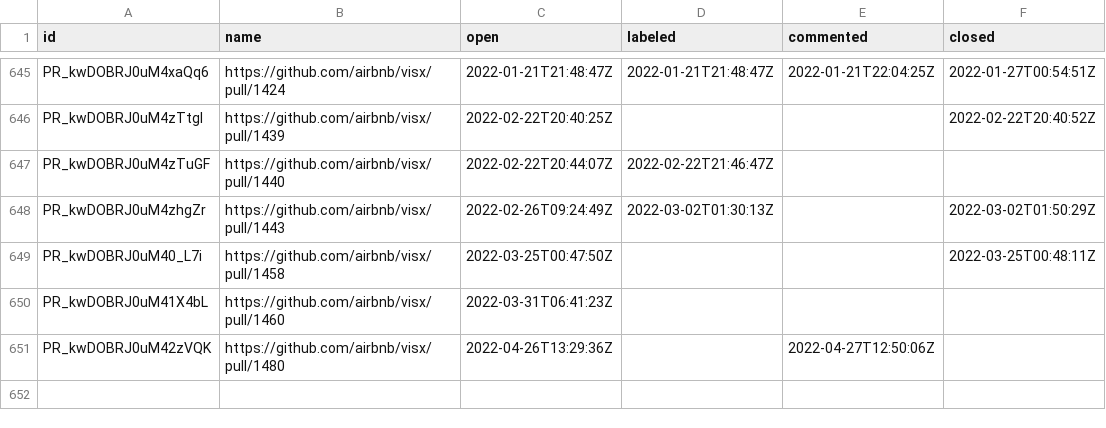
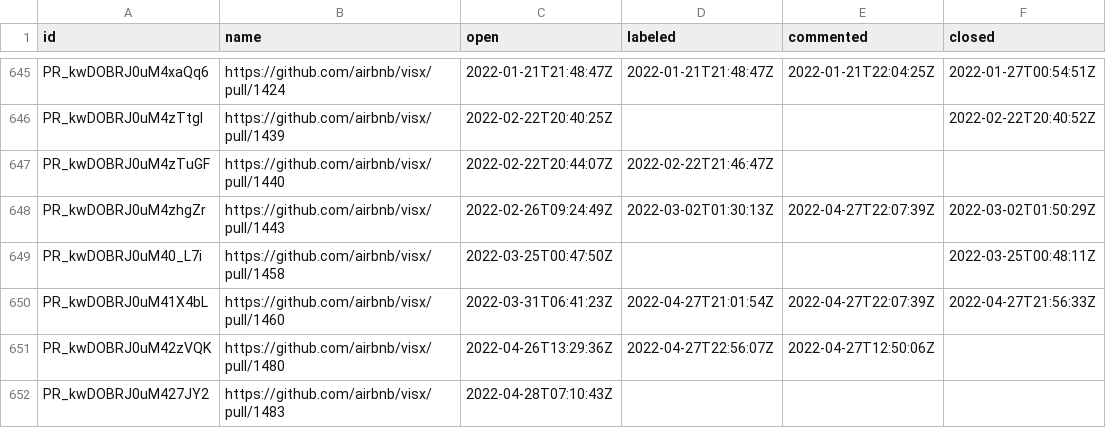
Before and after one commit to oselvar/oselvar-github-metrics, a CSV file: data/airbnb/visx/pullRequests.csv, drawn as a sheet; only a part is shown, gaps mark what is left out.

```diff
--- a/data/airbnb/visx/pullRequests.csv
+++ b/data/airbnb/visx/pullRequests.csv
@@ -647,5 +647,6 @@ PR_kwDOBRJ0uM4zTtgI,https://github.com/airbnb/visx/pull/1439,2022-02-22T20:40:25
 PR_kwDOBRJ0uM4zTuGF,https://github.com/airbnb/visx/pull/1440,2022-02-22T20:44:07Z,2022-02-22T21:46:47Z,,
-PR_kwDOBRJ0uM4zhgZr,https://github.com/airbnb/visx/pull/1443,2022-02-26T09:24:49Z,2022-03-02T01:30:13Z,,2022-03-02T01:50:29Z
+PR_kwDOBRJ0uM4zhgZr,https://github.com/airbnb/visx/pull/1443,2022-02-26T09:24:49Z,2022-03-02T01:30:13Z,2022-04-27T22:07:39Z,2022-03-02T01:50:29Z
 PR_kwDOBRJ0uM40_L7i,https://github.com/airbnb/visx/pull/1458,2022-03-25T00:47:50Z,,,2022-03-25T00:48:11Z
-PR_kwDOBRJ0uM41X4bL,https://github.com/airbnb/visx/pull/1460,2022-03-31T06:41:23Z,,,
-PR_kwDOBRJ0uM42zVQK,https://github.com/airbnb/visx/pull/1480,2022-04-26T13:29:36Z,,2022-04-27T12:50:06Z,
+PR_kwDOBRJ0uM41X4bL,https://github.com/airbnb/visx/pull/1460,2022-03-31T06:41:23Z,2022-04-27T21:01:54Z,2022-04-27T22:07:39Z,2022-04-27T21:56:33Z
+PR_kwDOBRJ0uM42zVQK,https://github.com/airbnb/visx/pull/1480,2022-04-26T13:29:36Z,2022-04-27T22:56:07Z,2022-04-27T12:50:06Z,
+PR_kwDOBRJ0uM427JY2,https://github.com/airbnb/visx/pull/1483,2022-04-28T07:10:43Z,,,
```
Also changed, not shown: data/airbnb/visx/issues.csv, 3 other files.
